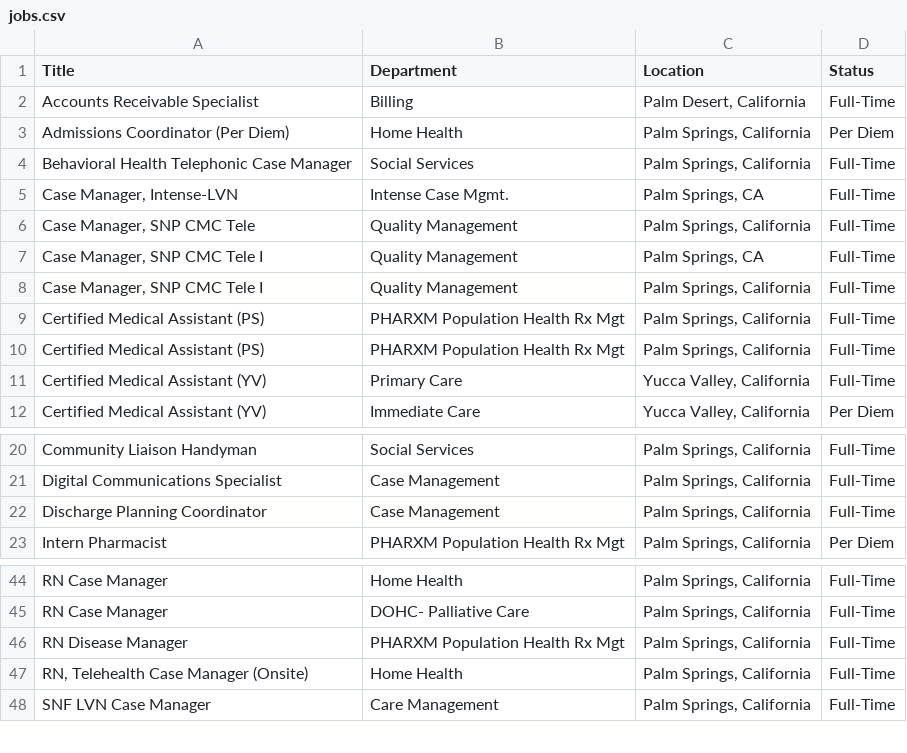
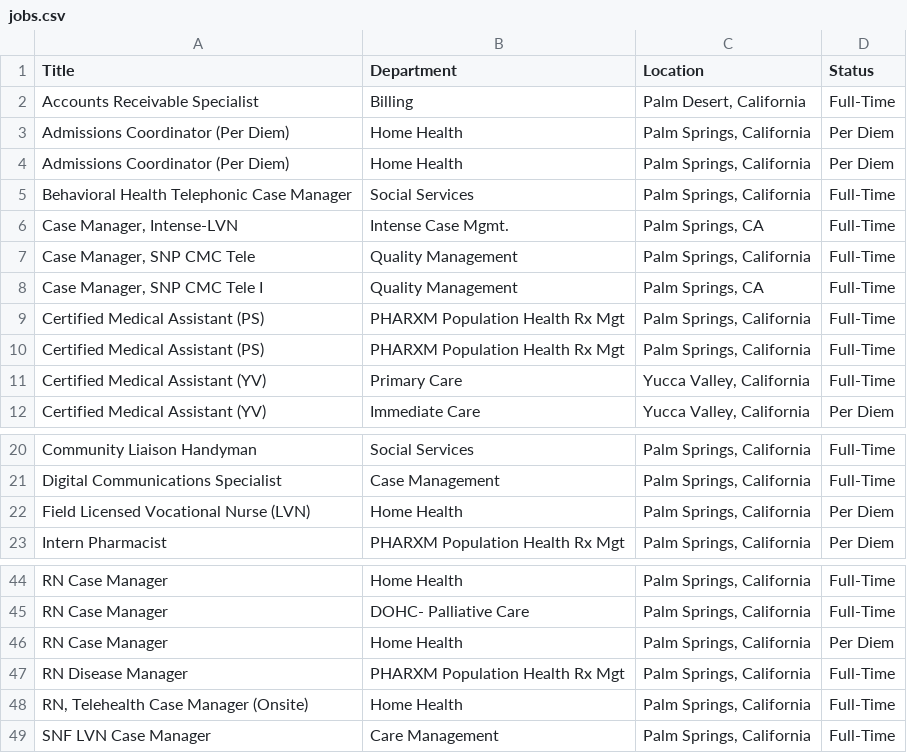
Before and after one commit to ryancheley/dohc_jobs, a CSV file: jobs.csv, drawn as a sheet; only a part is shown, gaps mark what is left out; removed rows and columns are numbered as before the commit, all else as after; the diff names each change by its address in the sheet, - before the commit and + after, or states it on an @@ line.

```diff
--- a/jobs.csv
+++ b/jobs.csv
+row 4: Admissions Coordinator (Per Diem) | Home Health | Palm Springs, California | Per Diem
-row 8: Case Manager, SNP CMC Tele I | Quality Management | Palm Springs, California | Full-Time
-row 22: Discharge Planning Coordinator | Case Management | Palm Springs, California | Full-Time
+row 22: Field Licensed Vocational Nurse (LVN) | Home Health | Palm Springs, California | Per Diem
+row 46: RN Case Manager | Home Health | Palm Springs, California | Per Diem
```
